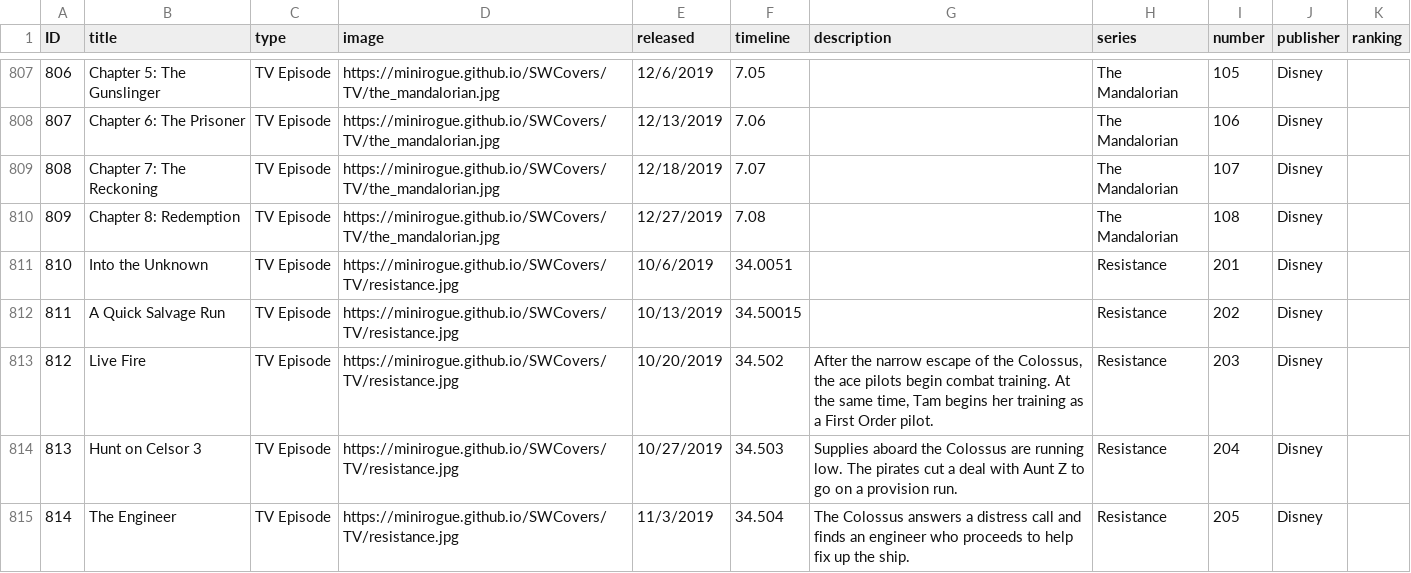
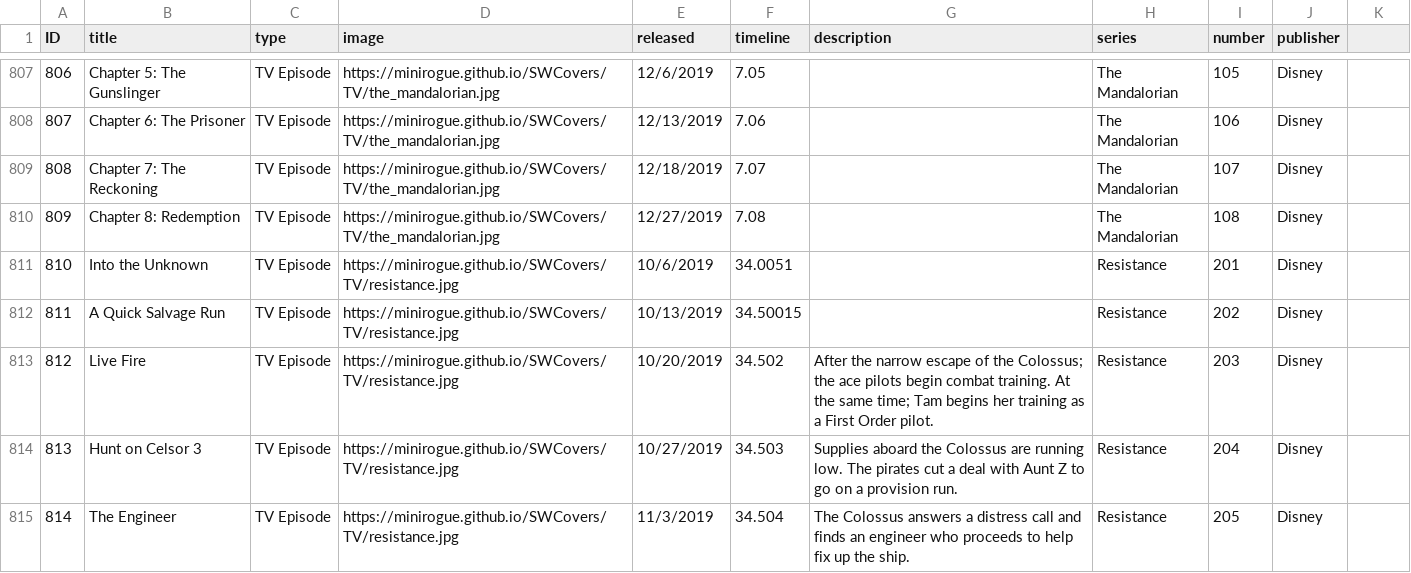
Before and after one commit to Minirogue/HoloCanon, a CSV file: api/src/main/resources/media.csv, drawn as a sheet; only a part is shown, gaps mark what is left out; the diff covers the shown part only.

Commit message:
revert database to pre-ranking version

```diff
--- a/api/src/main/resources/media.csv
+++ b/api/src/main/resources/media.csv
@@ -1 +1 @@
-ID,title,type,image,released,timeline,description,series,number,publisher,ranking
+ID,title,type,image,released,timeline,description,series,number,publisher
@@ -813 +813 @@ ID,title,type,image,released,timeline,description,series,number,publisher,rankin
-812,Live Fire,TV Episode,https://minirogue.github.io/SWCovers/TV/resistance.jpg,10/20/2019,34.502,"After the narrow escape of the Colossus, the ace pilots begin combat training. At the same time, Tam begins her training as a First Order pilot.",Resistance,203,Disney,
+812,Live Fire,TV Episode,https://minirogue.github.io/SWCovers/TV/resistance.jpg,10/20/2019,34.502,After the narrow escape of the Colossus; the ace pilots begin combat training. At the same time; Tam begins her training as a First Order pilot.,Resistance,203,Disney
```
Also changed, not shown: 62 edited cells elsewhere in this file, 1 other file.
